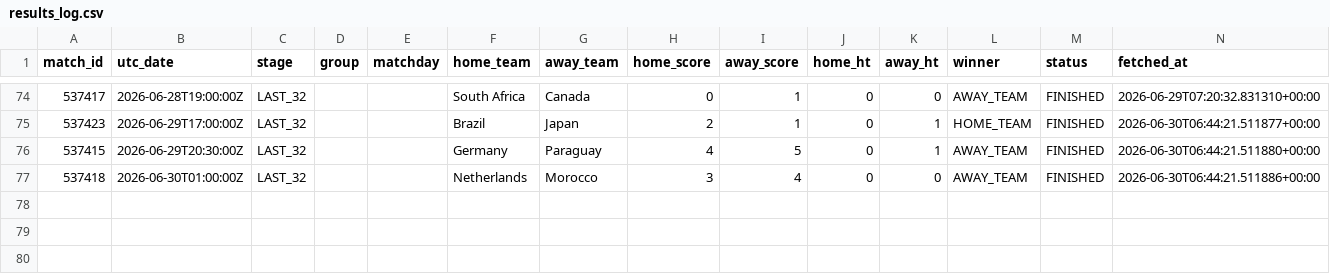
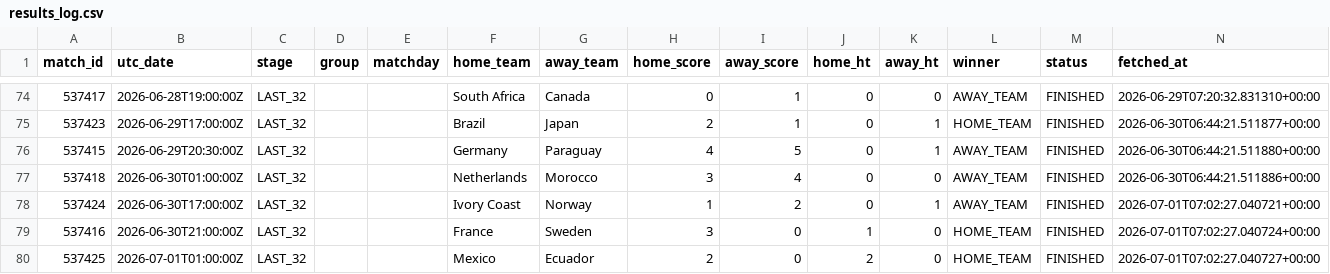
Before and after one commit to cem-acun/worldcup2026-market-efficiency, a CSV file: data/results_log.csv, drawn as a sheet; only a part is shown, gaps mark what is left out; the diff names each change by its address in the sheet, - before the commit and + after, or states it on an @@ line.

```diff
--- a/data/results_log.csv
+++ b/data/results_log.csv
+row 78: 537424 | 2026-06-30T17:00:00Z | LAST_32 |  |  | Ivory Coast | Norway | 1 | 2 | 0 | 1 | AWAY_TEAM | FINISHED | 2026-07-01T07:02:27.040721+00:00
+row 79: 537416 | 2026-06-30T21:00:00Z | LAST_32 |  |  | France | Sweden | 3 | 0 | 1 | 0 | HOME_TEAM | FINISHED | 2026-07-01T07:02:27.040724+00:00
+row 80: 537425 | 2026-07-01T01:00:00Z | LAST_32 |  |  | Mexico | Ecuador | 2 | 0 | 2 | 0 | HOME_TEAM | FINISHED | 2026-07-01T07:02:27.040727+00:00
```
